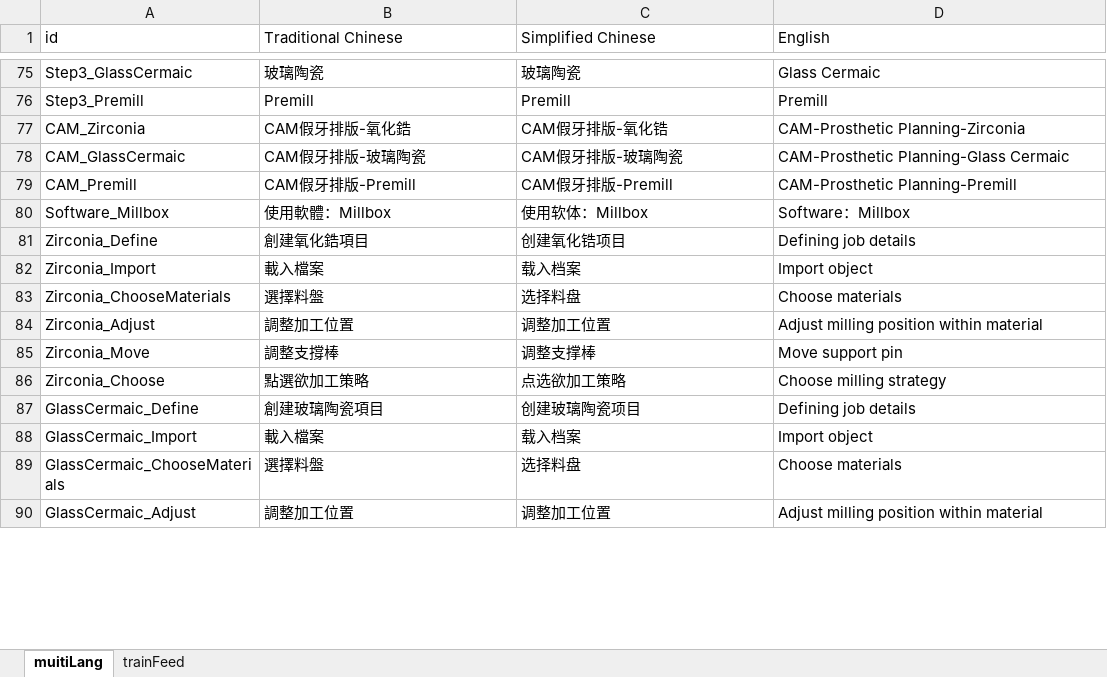
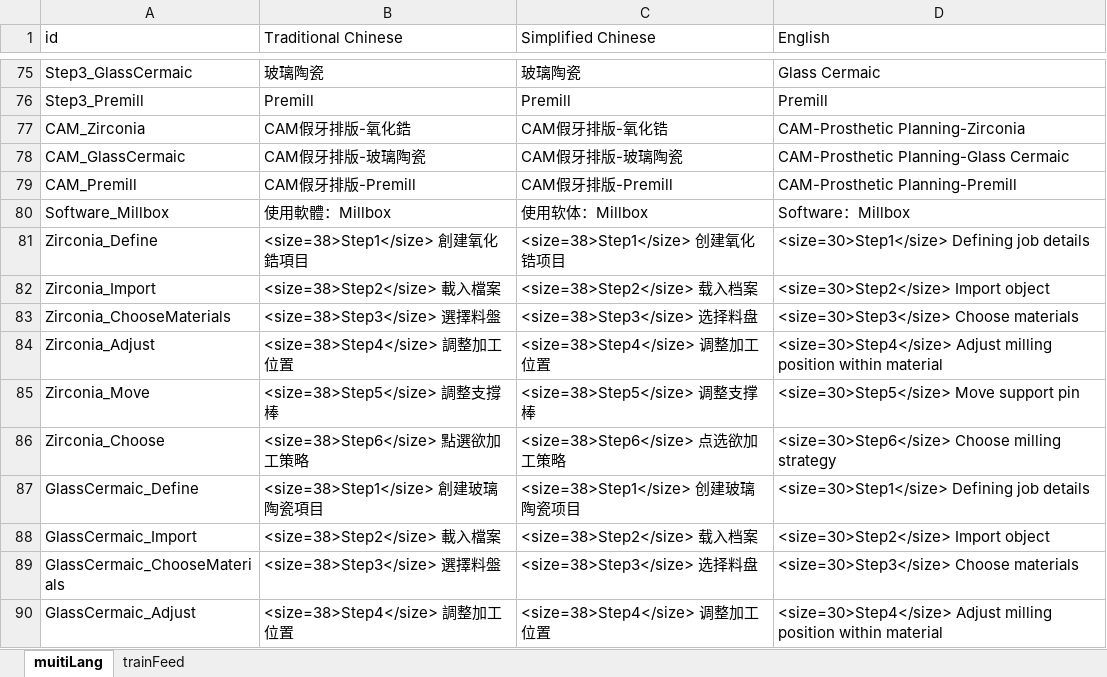
Before and after one commit to Brian710/IdensolAPP_EasyAR, an Excel workbook: IdensolApp/Assets/Resources/ExcelFiles/MultiLanguage.xlsx, sheet muitiLang, drawn as a sheet; only a part is shown, gaps mark what is left out; values as stored, in another font and other column widths than the file's, no borders; charts and pictures not drawn; the diff covers the shown part only; the diff names each change by its address in the sheet, - before the commit and + after, or states it on an @@ line.

Commit message:
UI_fix Step1 , Lobby , Step4

```diff
--- a/IdensolApp/Assets/Resources/ExcelFiles/MultiLanguage.xlsx (sheet muitiLang)
+++ b/IdensolApp/Assets/Resources/ExcelFiles/MultiLanguage.xlsx (sheet muitiLang)
-B81 (Traditional Chinese): 創建氧化鋯項目
+B81 (Traditional Chinese): <size=38>Step1</size> 創建氧化鋯項目
-C81 (Simplified Chinese): 创建氧化锆项目
+C81 (Simplified Chinese): <size=38>Step1</size> 创建氧化锆项目
-D81 (English): Defining job details
+D81 (English): <size=30>Step1</size> Defining job details
-B82 (Traditional Chinese): 載入檔案
+B82 (Traditional Chinese): <size=38>Step2</size> 載入檔案
-C82 (Simplified Chinese): 载入档案
+C82 (Simplified Chinese): <size=38>Step2</size> 载入档案
-D82 (English): Import object
+D82 (English): <size=30>Step2</size> Import object
-B83 (Traditional Chinese): 選擇料盤
+B83 (Traditional Chinese): <size=38>Step3</size> 選擇料盤
-C83 (Simplified Chinese): 选择料盘
+C83 (Simplified Chinese): <size=38>Step3</size> 选择料盘
-D83 (English): Choose materials
+D83 (English): <size=30>Step3</size> Choose materials
-B84 (Traditional Chinese): 調整加工位置
+B84 (Traditional Chinese): <size=38>Step4</size> 調整加工位置
-C84 (Simplified Chinese): 调整加工位置
+C84 (Simplified Chinese): <size=38>Step4</size> 调整加工位置
-D84 (English): Adjust milling…
+D84 (English): <size=30>Step4</size> Adjust milling…
-B85 (Traditional Chinese): 調整支撐棒
+B85 (Traditional Chinese): <size=38>Step5</size> 調整支撐棒
-C85 (Simplified Chinese): 调整支撑棒
+C85 (Simplified Chinese): <size=38>Step5</size> 调整支撑棒
-D85 (English): Move support pin
+D85 (English): <size=30>Step5</size> Move support pin
-B86 (Traditional Chinese): 點選欲加工策略
+B86 (Traditional Chinese): <size=38>Step6</size> 點選欲加工策略
-C86 (Simplified Chinese): 点选欲加工策略
+C86 (Simplified Chinese): <size=38>Step6</size> 点选欲加工策略
-D86 (English): Choose milling strategy
+D86 (English): <size=30>Step6</size> Choose milling strategy
-B87 (Traditional Chinese): 創建玻璃陶瓷項目
+B87 (Traditional Chinese): <size=38>Step1</size> 創建玻璃陶瓷項目
-C87 (Simplified Chinese): 创建玻璃陶瓷项目
+C87 (Simplified Chinese): <size=38>Step1</size> 创建玻璃陶瓷项目
-D87 (English): Defining job details
+D87 (English): <size=30>Step1</size> Defining job details
-B88 (Traditional Chinese): 載入檔案
+B88 (Traditional Chinese): <size=38>Step2</size> 載入檔案
-C88 (Simplified Chinese): 载入档案
+C88 (Simplified Chinese): <size=38>Step2</size> 载入档案
-D88 (English): Import object
+D88 (English): <size=30>Step2</size> Import object
-B89 (Traditional Chinese): 選擇料盤
+B89 (Traditional Chinese): <size=38>Step3</size> 選擇料盤
-C89 (Simplified Chinese): 选择料盘
+C89 (Simplified Chinese): <size=38>Step3</size> 选择料盘
-D89 (English): Choose materials
+D89 (English): <size=30>Step3</size> Choose materials
-B90 (Traditional Chinese): 調整加工位置
+B90 (Traditional Chinese): <size=38>Step4</size> 調整加工位置
-C90 (Simplified Chinese): 调整加工位置
+C90 (Simplified Chinese): <size=38>Step4</size> 调整加工位置
-D90 (English): Adjust milling…
+D90 (English): <size=30>Step4</size> Adjust milling…
```
Also changed, not shown: 4 added rows, 2 removed rows and 124 edited cells elsewhere in this sheet, 7 other files.
